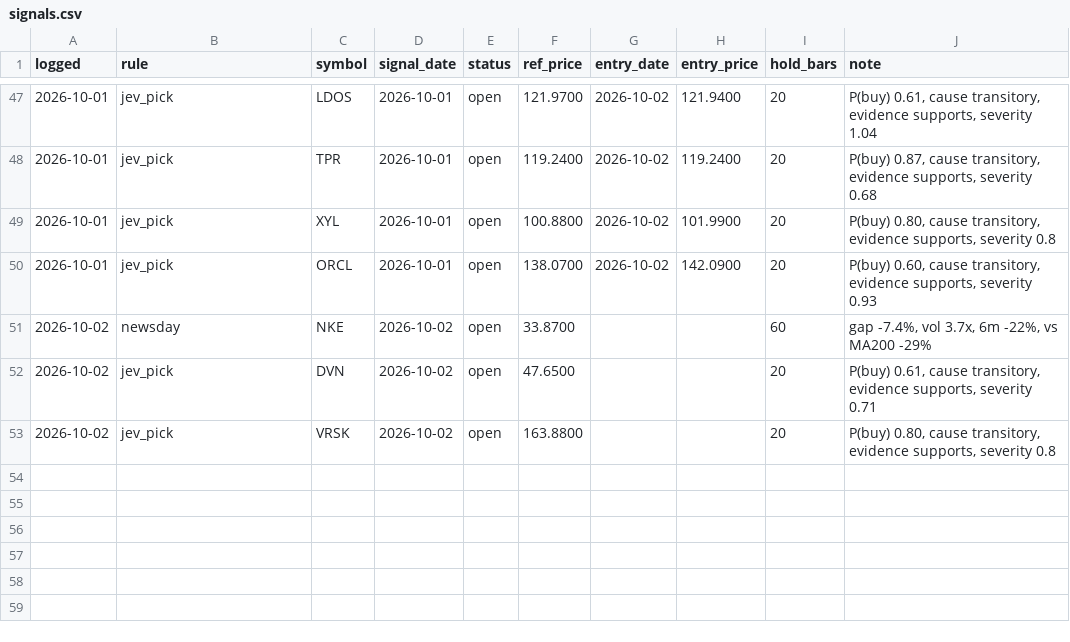
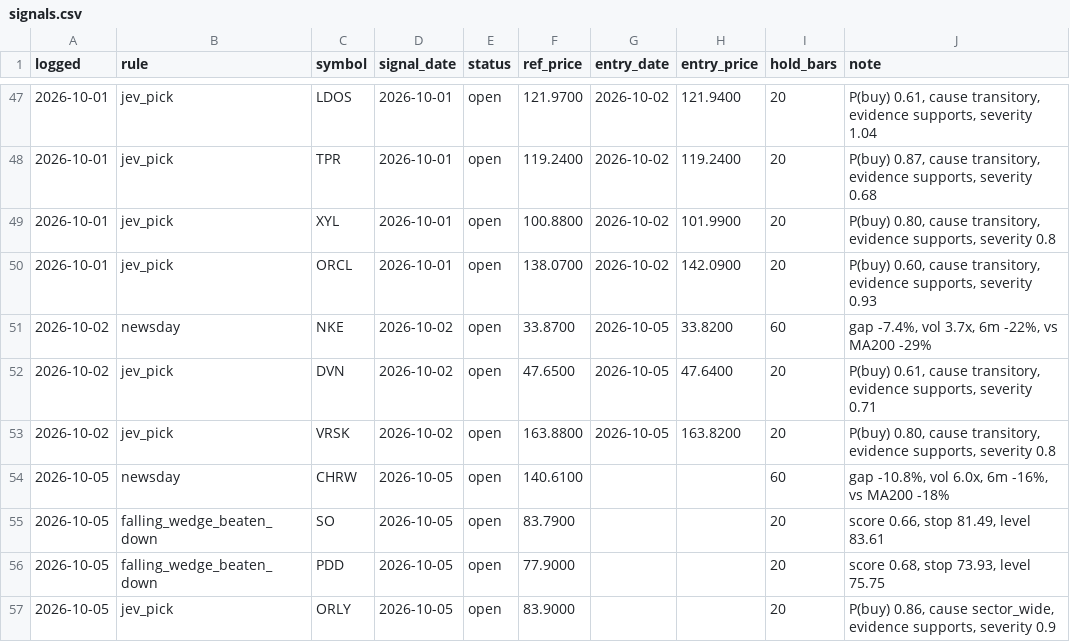
Before and after one commit to OrenRachamim/AlgoVision, a CSV file: journal/signals.csv, drawn as a sheet; only a part is shown, gaps mark what is left out.

```diff
--- a/journal/signals.csv
+++ b/journal/signals.csv
@@ -50,4 +50,8 @@ logged,rule,symbol,signal_date,status,ref_price,entry_date,entry_price,hold_bars
 2026-10-01,jev_pick,ORCL,2026-10-01,open,138.0700,2026-10-02,142.0900,20,"P(buy) 0.60, cause transitory, evidence supports, severity 0.93"
-2026-10-02,newsday,NKE,2026-10-02,open,33.8700,,,60,"gap -7.4%, vol 3.7x, 6m -22%, vs MA200 -29%"
-2026-10-02,jev_pick,DVN,2026-10-02,open,47.6500,,,20,"P(buy) 0.61, cause transitory, evidence supports, severity 0.71"
-2026-10-02,jev_pick,VRSK,2026-10-02,open,163.8800,,,20,"P(buy) 0.80, cause transitory, evidence supports, severity 0.8"
+2026-10-02,newsday,NKE,2026-10-02,open,33.8700,2026-10-05,33.8200,60,"gap -7.4%, vol 3.7x, 6m -22%, vs MA200 -29%"
+2026-10-02,jev_pick,DVN,2026-10-02,open,47.6500,2026-10-05,47.6400,20,"P(buy) 0.61, cause transitory, evidence supports, severity 0.71"
+2026-10-02,jev_pick,VRSK,2026-10-02,open,163.8800,2026-10-05,163.8200,20,"P(buy) 0.80, cause transitory, evidence supports, severity 0.8"
+2026-10-05,newsday,CHRW,2026-10-05,open,140.6100,,,60,"gap -10.8%, vol 6.0x, 6m -16%, vs MA200 -18%"
+2026-10-05,falling_wedge_beaten_down,SO,2026-10-05,open,83.7900,,,20,"score 0.66, stop 81.49, level 83.61"
+2026-10-05,falling_wedge_beaten_down,PDD,2026-10-05,open,77.9000,,,20,"score 0.68, stop 73.93, level 75.75"
+2026-10-05,jev_pick,ORLY,2026-10-05,open,83.9000,,,20,"P(buy) 0.86, cause sector_wide, evidence supports, severity 0.9"
```
Also changed, not shown: journal/mark_to_market.csv, 6 other files.
